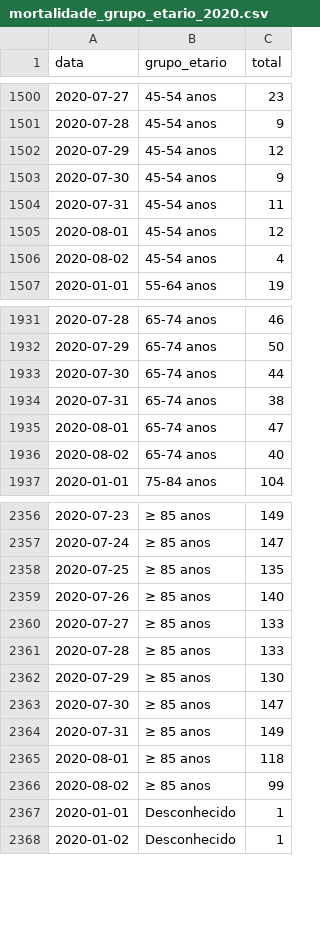
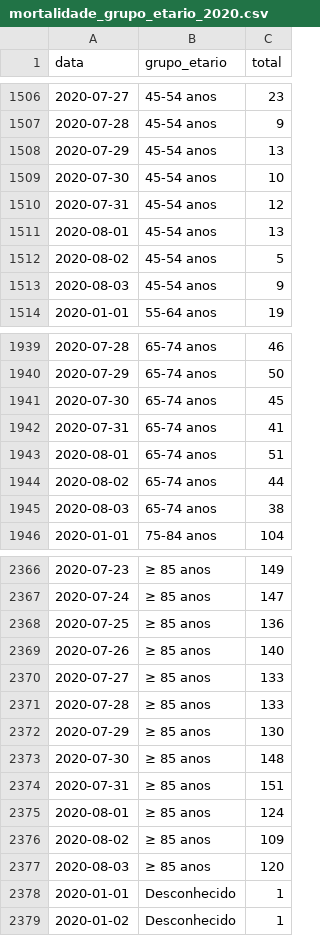
Before and after one commit to covid19pt/covid-19-pt-data, a CSV file: mortalidade_grupo_etario_2020.csv, drawn as a sheet; only a part is shown, gaps mark what is left out; the diff covers the shown part only.

```diff
--- a/mortalidade_grupo_etario_2020.csv
+++ b/mortalidade_grupo_etario_2020.csv
@@ -1501,7 +1507,8 @@ data,grupo_etario,total
 2020-07-28,45-54 anos,9
-2020-07-29,45-54 anos,12
-2020-07-30,45-54 anos,9
-2020-07-31,45-54 anos,11
-2020-08-01,45-54 anos,12
-2020-08-02,45-54 anos,4
+2020-07-29,45-54 anos,13
+2020-07-30,45-54 anos,10
+2020-07-31,45-54 anos,12
+2020-08-01,45-54 anos,13
+2020-08-02,45-54 anos,5
+2020-08-03,45-54 anos,9
 2020-01-01,55-64 anos,19
@@ -1932,6 +1940,7 @@ data,grupo_etario,total
 2020-07-29,65-74 anos,50
-2020-07-30,65-74 anos,44
-2020-07-31,65-74 anos,38
-2020-08-01,65-74 anos,47
-2020-08-02,65-74 anos,40
+2020-07-30,65-74 anos,45
+2020-07-31,65-74 anos,41
+2020-08-01,65-74 anos,51
+2020-08-02,65-74 anos,44
+2020-08-03,65-74 anos,38
 2020-01-01,75-84 anos,104
@@ -2357,3 +2367,3 @@ data,grupo_etario,total
 2020-07-24,≥ 85 anos,147
-2020-07-25,≥ 85 anos,135
+2020-07-25,≥ 85 anos,136
 2020-07-26,≥ 85 anos,140
@@ -2362,6 +2372,7 @@ data,grupo_etario,total
 2020-07-29,≥ 85 anos,130
-2020-07-30,≥ 85 anos,147
-2020-07-31,≥ 85 anos,149
-2020-08-01,≥ 85 anos,118
-2020-08-02,≥ 85 anos,99
+2020-07-30,≥ 85 anos,148
+2020-07-31,≥ 85 anos,151
+2020-08-01,≥ 85 anos,124
+2020-08-02,≥ 85 anos,109
+2020-08-03,≥ 85 anos,120
 2020-01-01,Desconhecido,1
```
Also changed, not shown: 9 added rows and 10 edited cells elsewhere in this file, mortalidade.csv, mortalidade_distritos_2020.csv, 1 other file.
